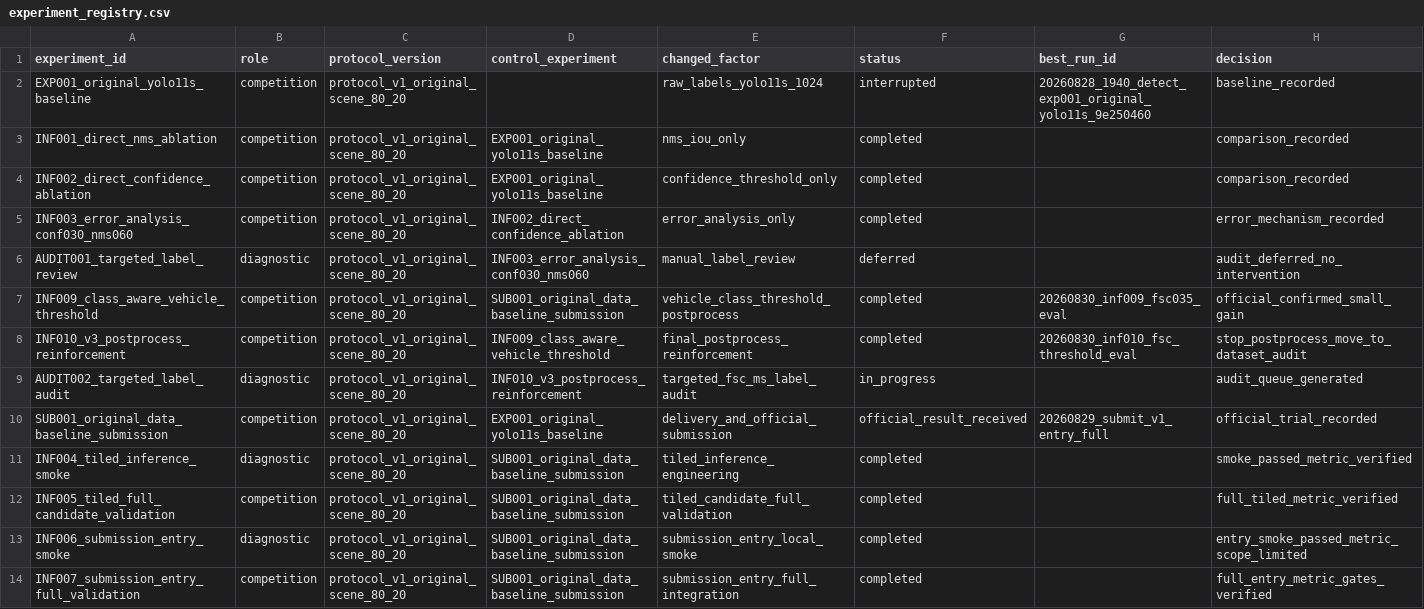
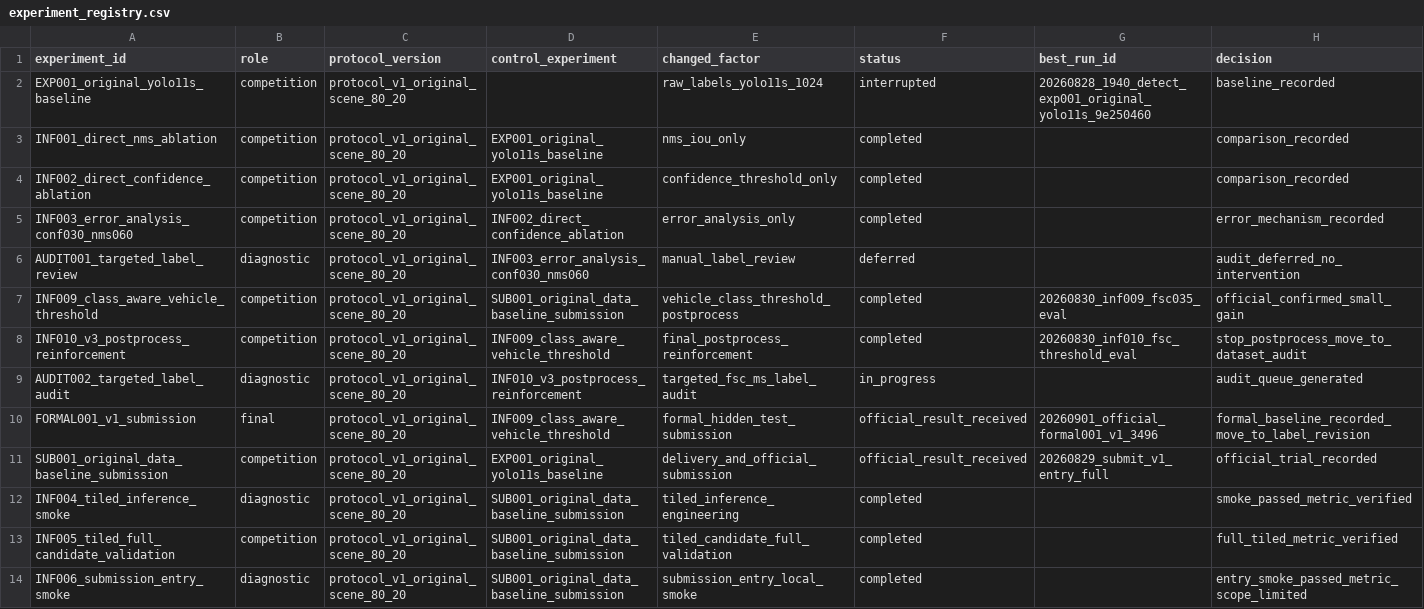
Before and after one commit to WHGD666/weixing, a CSV file: shiyan/experiments/registry/experiment_registry.csv, drawn as a sheet; only a part is shown; the shorter side is filled out with more unchanged rows; rows hold the shown columns only; the diff names each change by its address in the sheet, - before the commit and + after, or states it on an @@ line.

```diff
--- a/shiyan/experiments/registry/experiment_registry.csv
+++ b/shiyan/experiments/registry/experiment_registry.csv
+row 10: FORMAL001_v1_submission | final | protocol_v1_original_scene_80_20 | INF009_class_aware_vehicle_threshold | formal_hidden_test_submission | official_result_received | 20260901_official_formal001_v1_3496 | formal_baseline_recorded_move_to_label_revision
```
Also changed, not shown: shiyan/experiments/registry/run_registry.csv, shiyan/experiments/registry/submission_registry.csv, 4 other files.
